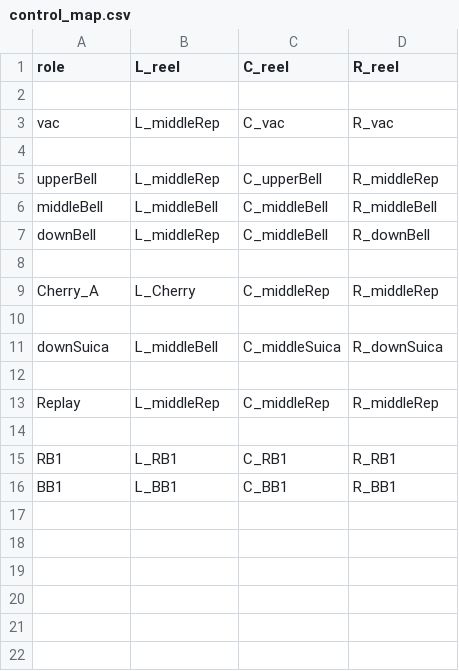
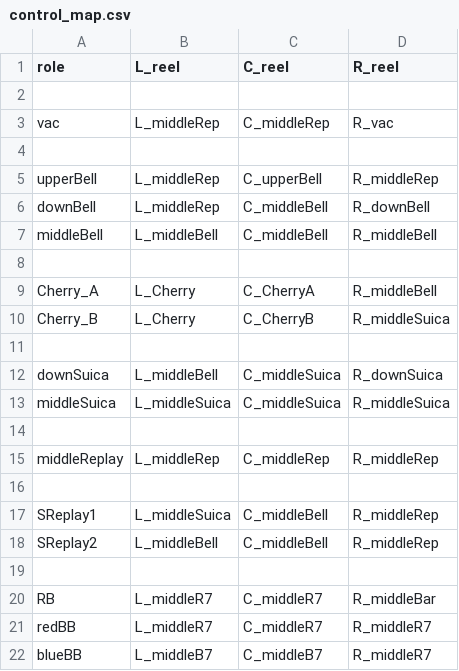
Before and after one commit to notpaint/pachislot, a CSV file: build_db/1_A/csv/control_map.csv, drawn as a sheet.

```diff
--- a/build_db/1_A/csv/control_map.csv
+++ b/build_db/1_A/csv/control_map.csv
@@ -2,15 +2,21 @@
 ,,,
-vac,L_middleRep,C_vac,R_vac
+vac,L_middleRep,C_middleRep,R_vac
 ,,,
 upperBell,L_middleRep,C_upperBell,R_middleRep
+downBell,L_middleRep,C_middleBell,R_downBell
 middleBell,L_middleBell,C_middleBell,R_middleBell
-downBell,L_middleRep,C_middleBell,R_downBell
 ,,,
-Cherry_A,L_Cherry,C_middleRep,R_middleRep
+Cherry_A,L_Cherry,C_CherryA,R_middleBell
+Cherry_B,L_Cherry,C_CherryB,R_middleSuica
 ,,,
 downSuica,L_middleBell,C_middleSuica,R_downSuica
+middleSuica,L_middleSuica,C_middleSuica,R_middleSuica
 ,,,
-Replay,L_middleRep,C_middleRep,R_middleRep
+middleReplay,L_middleRep,C_middleRep,R_middleRep
 ,,,
-RB1,L_RB1,C_RB1,R_RB1
-BB1,L_BB1,C_BB1,R_BB1
+SReplay1,L_middleSuica,C_middleBell,R_middleRep
+SReplay2,L_middleBell,C_middleBell,R_middleRep
+,,,
+RB,L_middleR7,C_middleR7,R_middleBar
+redBB,L_middleR7,C_middleR7,R_middleR7
+blueBB,L_middleB7,C_middleB7,R_middleR7
```
Also changed, not shown: 19 other files.
